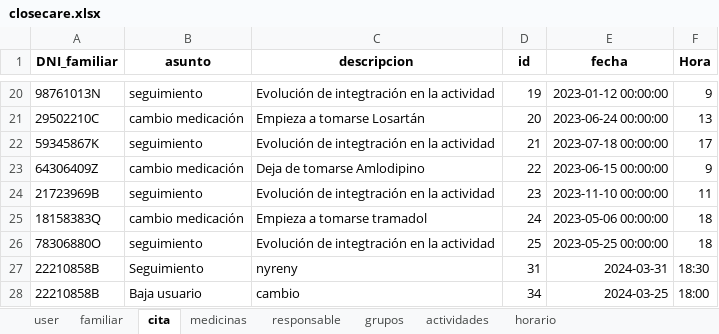
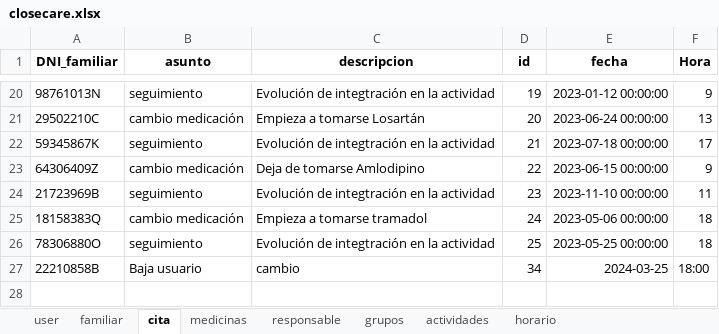
Before and after one commit to closecarefundation/PY-to-APK, an Excel workbook: closecare.xlsx, sheet cita, drawn as a sheet; only a part is shown, gaps mark what is left out; values as stored, in another font and other column widths than the file's, no borders; the diff names each change by its address in the sheet, - before the commit and + after, or states it on an @@ line.

Commit message:
Eliminar cita/s

```diff
--- a/closecare.xlsx (sheet cita)
+++ b/closecare.xlsx (sheet cita)
-row 27: 22210858B | Seguimiento | nyreny | 31 | 2024-03-31 | 18:30
```
